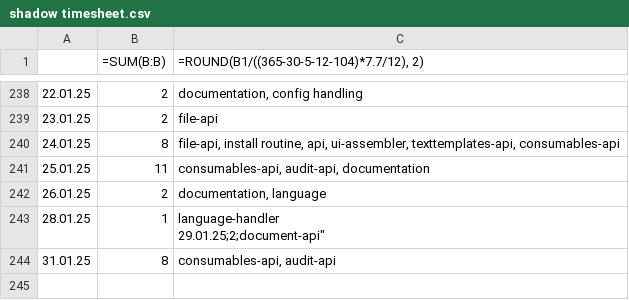
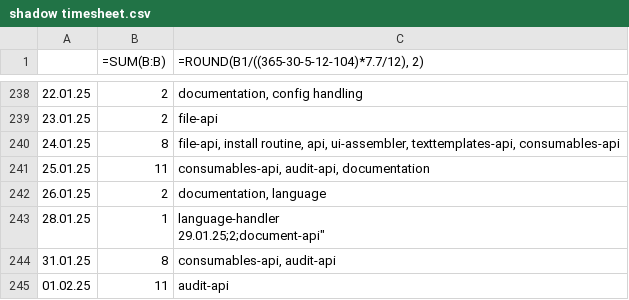
Before and after one commit to erroronline1/caro, a CSV file: shadow timesheet.csv, drawn as a sheet; only a part is shown, gaps mark what is left out.

Commit message:
initial draft of finished internal audit display

```diff
--- a/shadow timesheet.csv
+++ b/shadow timesheet.csv
@@ -245 +245,2 @@
 31.01.25;8;"consumables-api, audit-api"
+01.02.25;11;"audit-api"
```
Also changed, not shown: 5 other files.
